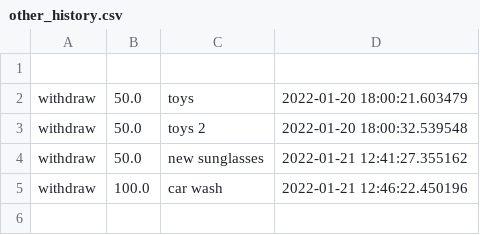
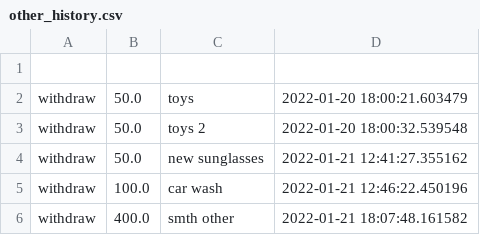
Before and after one commit to Clamator/tkinter, a CSV file: wallet_project/categories/other_history.csv, drawn as a sheet; the diff names each change by its address in the sheet, - before the commit and + after, or states it on an @@ line.

```diff
--- a/wallet_project/categories/other_history.csv
+++ b/wallet_project/categories/other_history.csv
+row 6: withdraw | 400.0 | smth other | 2022-01-21 18:07:48.161582
```
Also changed, not shown: wallet_project/categories/common_history.csv, wallet_project/categories/medicine_history.csv, 6 other files.
